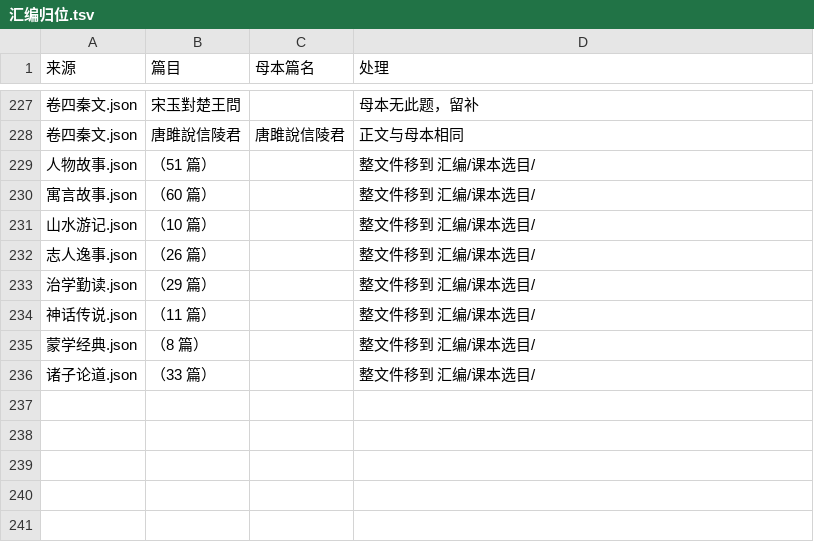
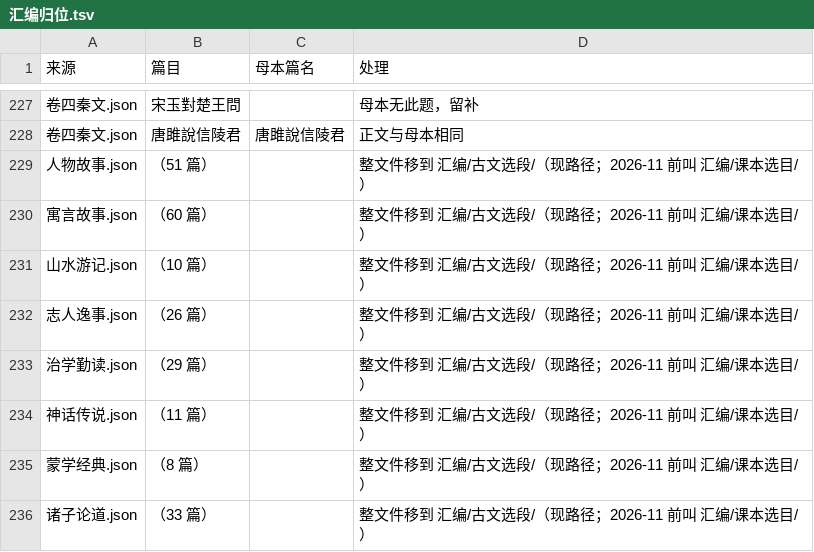
Before and after one commit to belem/chinese-poetry, a TSV file: docs/汇编归位.tsv, drawn as a sheet; only a part is shown, gaps mark what is left out.

Commit message:
汇编/课本选目 更名 汇编/古文选段（issue #285）
「课本选目」名不副实：这 8 个主题文件收的是给少年儿童读的短篇古文，
选自各处，不少是围绕课本整理的课外篇目，按体裁叫「古文选段」更实在，
与同在 汇编/ 的《古文观止》（一部成书的选本）也分得开。

- 目录整移：汇编/课本选目/ → 汇编/古文选段/，8 个文件名与正文一字未动
- loader/datas.json：key kewai-jingdian → guwen-xuanduan，name 课本选目 → 古文选段，
  id 仍为 19，path 指新目录
- 脚本路径常量：dedupe_duplicates / dedupe_huibian_poet / dedupe_sanguo_huibian /
  dedupe_xianqin_wen_gu / merge_selections / mini_corpus/dedupe / reorg_anthologies
- 审查记录：docs/progress/汇编@课本选目@*.json → 汇编@古文选段@*.json，path 同步更新；
  fix_progress.json 由 scripts/progress.py index 重算
- 文档：AGENTS.md、README.md、汇编/README.md（补改名理由）、docs/ 下 13 个 md 与 7 个 tsv

校验：python3 scripts/progress.py check 通过；check_structure.py 各项计数与改名前的基线一致
（本 PR 未动正文）。

```diff
--- a/docs/汇编归位.tsv
+++ b/docs/汇编归位.tsv
@@ -228,9 +228,9 @@
 卷四秦文.json	唐雎說信陵君	唐雎說信陵君	正文与母本相同
-人物故事.json	（51 篇）		整文件移到 汇编/课本选目/
-寓言故事.json	（60 篇）		整文件移到 汇编/课本选目/
-山水游记.json	（10 篇）		整文件移到 汇编/课本选目/
-志人逸事.json	（26 篇）		整文件移到 汇编/课本选目/
-治学勤读.json	（29 篇）		整文件移到 汇编/课本选目/
-神话传说.json	（11 篇）		整文件移到 汇编/课本选目/
-蒙学经典.json	（8 篇）		整文件移到 汇编/课本选目/
-诸子论道.json	（33 篇）		整文件移到 汇编/课本选目/
+人物故事.json	（51 篇）		整文件移到 汇编/古文选段/（现路径；2026-11 前叫 汇编/课本选目/）
+寓言故事.json	（60 篇）		整文件移到 汇编/古文选段/（现路径；2026-11 前叫 汇编/课本选目/）
+山水游记.json	（10 篇）		整文件移到 汇编/古文选段/（现路径；2026-11 前叫 汇编/课本选目/）
+志人逸事.json	（26 篇）		整文件移到 汇编/古文选段/（现路径；2026-11 前叫 汇编/课本选目/）
+治学勤读.json	（29 篇）		整文件移到 汇编/古文选段/（现路径；2026-11 前叫 汇编/课本选目/）
+神话传说.json	（11 篇）		整文件移到 汇编/古文选段/（现路径；2026-11 前叫 汇编/课本选目/）
+蒙学经典.json	（8 篇）		整文件移到 汇编/古文选段/（现路径；2026-11 前叫 汇编/课本选目/）
+诸子论道.json	（33 篇）		整文件移到 汇编/古文选段/（现路径；2026-11 前叫 汇编/课本选目/）
```
Also changed, not shown: docs/三国汇编去重.tsv, docs/先秦文古文观止去重.tsv, 52 other files.
